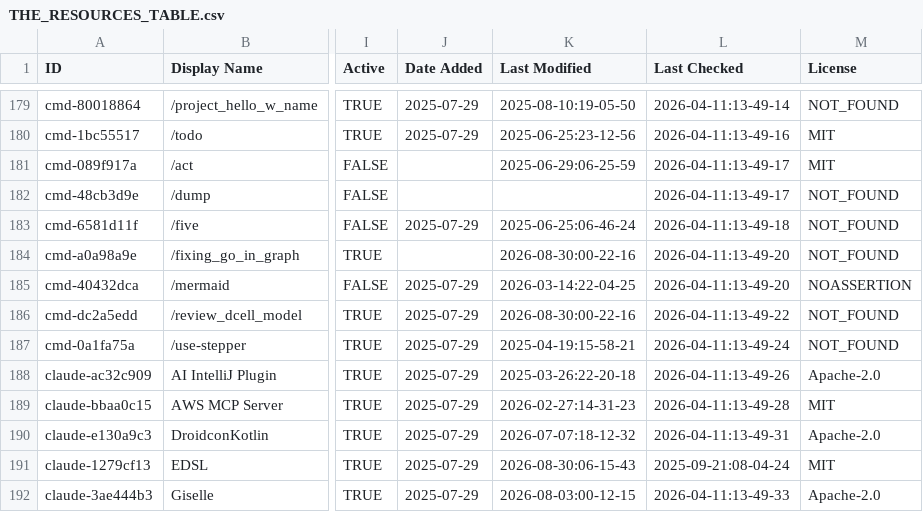
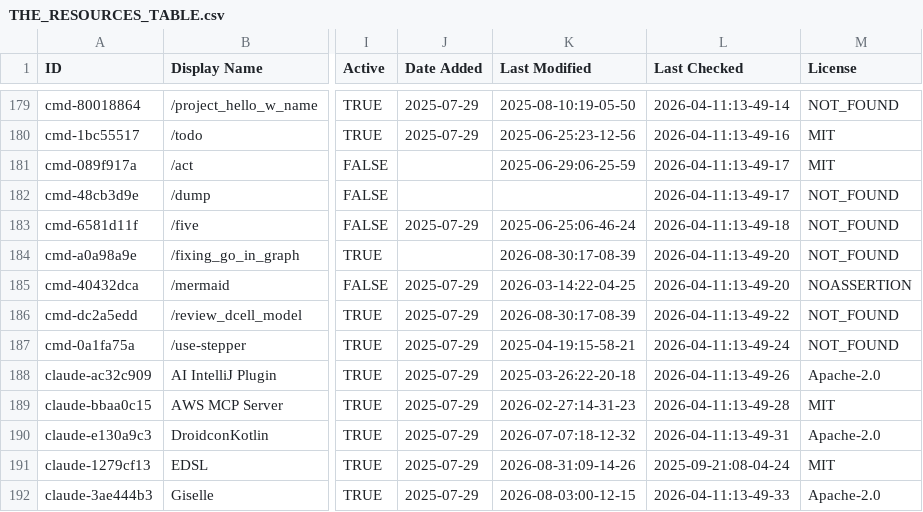
Before and after one commit to CrazyForks/awesome-claude-code, a CSV file: THE_RESOURCES_TABLE.csv, drawn as a sheet; only a part is shown, gaps mark what is left out; the diff covers the shown part only; the diff names each change by its address in the sheet, - before the commit and + after, or states it on an @@ line.

```diff
--- a/THE_RESOURCES_TABLE.csv
+++ b/THE_RESOURCES_TABLE.csv
-K184 (Last Modified): 2026-08-30:00-22-16
+K184 (Last Modified): 2026-08-30:17-08-39
-K186 (Last Modified): 2026-08-30:00-22-16
+K186 (Last Modified): 2026-08-30:17-08-39
-K191 (Last Modified): 2026-08-30:06-15-43
+K191 (Last Modified): 2026-08-31:09-14-26
```
Also changed, not shown: 42 edited cells elsewhere in this file.
